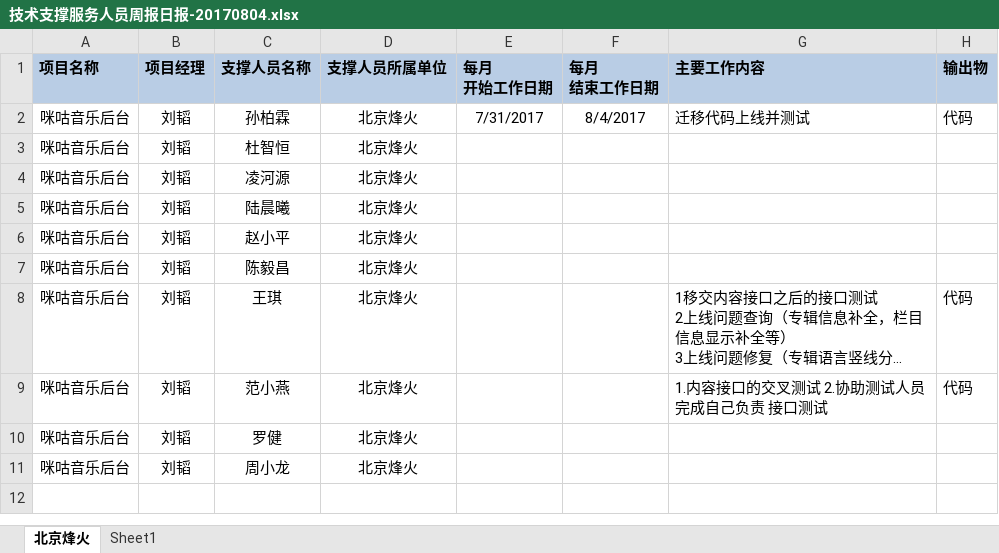
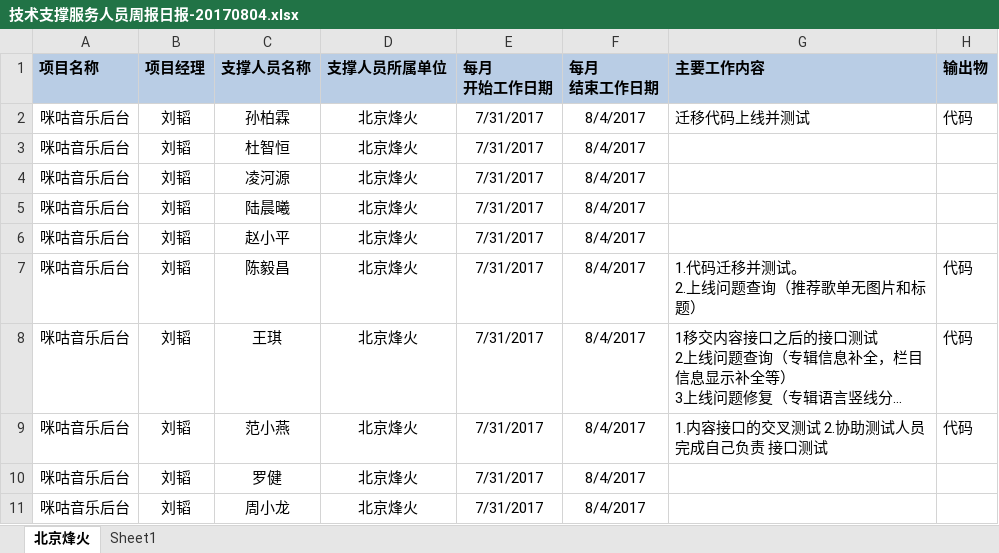
Before and after one commit to just-forking/weekReport, an Excel workbook: 20170804周报/技术支撑服务人员周报日报-20170804.xlsx, sheet 北京烽火, drawn as a sheet; long unchanged cells end in …; values as stored, in another font and other column widths than the file's, no borders; ↵ is a line break in a cell; the diff names each change by its address in the sheet, - before the commit and + after, or states it on an @@ line.

Commit message:
提交
陈毅昌8月4号周报

```diff
--- a/20170804周报/技术支撑服务人员周报日报-20170804.xlsx (sheet 北京烽火)
+++ b/20170804周报/技术支撑服务人员周报日报-20170804.xlsx (sheet 北京烽火)
-E3:E11 (每月 开始工作日期): (empty)
+E3:E11 (每月 开始工作日期): 7/31/2017
-F3:F11 (每月 结束工作日期): (empty)
+F3:F11 (每月 结束工作日期): 8/4/2017
-G7 (主要工作内容): (empty)
+G7 (主要工作内容): 1.代码迁移并测试。 ↵ 2.上线问题查询（推荐歌单无图片和标题）
-H7 (输出物): (empty)
+H7 (输出物): 代码
```
